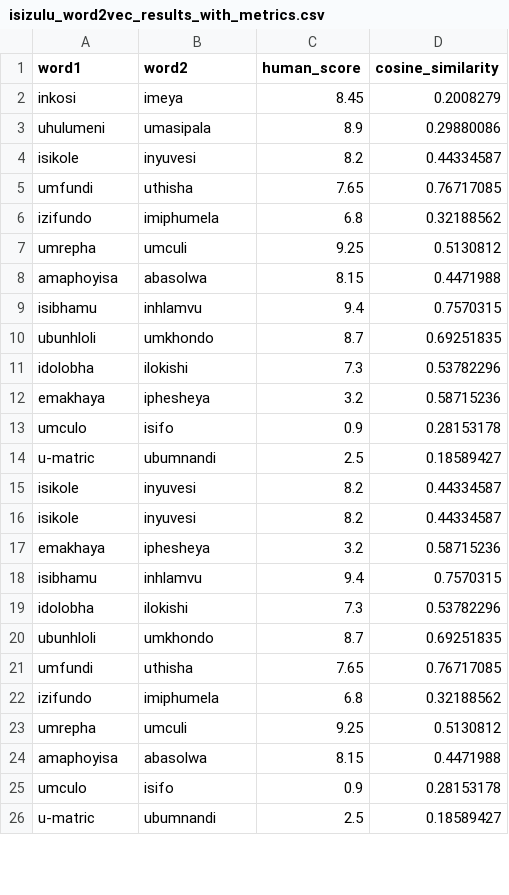
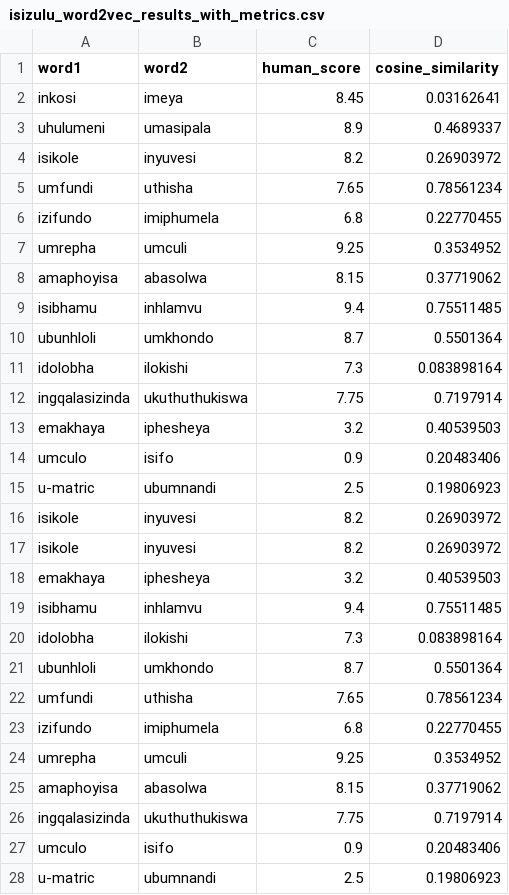
Before and after one commit to Kwanele-cmd/masters-code, a CSV file: isizulu_word2vec_results_with_metrics.csv, drawn as a sheet; only a part is shown; the diff covers the shown part only.

```diff
--- a/isizulu_word2vec_results_with_metrics.csv
+++ b/isizulu_word2vec_results_with_metrics.csv
@@ -1,26 +1,28 @@
 word1,word2,human_score,cosine_similarity
-inkosi,imeya,8.45,0.2008279
-uhulumeni,umasipala,8.9,0.29880086
-isikole,inyuvesi,8.2,0.44334587
-umfundi,uthisha,7.65,0.76717085
-izifundo,imiphumela,6.8,0.32188562
-umrepha,umculi,9.25,0.5130812
-amaphoyisa,abasolwa,8.15,0.4471988
-isibhamu,inhlamvu,9.4,0.7570315
-ubunhloli,umkhondo,8.7,0.69251835
-idolobha,ilokishi,7.3,0.53782296
-emakhaya,iphesheya,3.2,0.58715236
-umculo,isifo,0.9,0.28153178
-u-matric,ubumnandi,2.5,0.18589427
-isikole,inyuvesi,8.2,0.44334587
-isikole,inyuvesi,8.2,0.44334587
-emakhaya,iphesheya,3.2,0.58715236
-isibhamu,inhlamvu,9.4,0.7570315
-idolobha,ilokishi,7.3,0.53782296
-ubunhloli,umkhondo,8.7,0.69251835
-umfundi,uthisha,7.65,0.76717085
-izifundo,imiphumela,6.8,0.32188562
-umrepha,umculi,9.25,0.5130812
-amaphoyisa,abasolwa,8.15,0.4471988
-umculo,isifo,0.9,0.28153178
-u-matric,ubumnandi,2.5,0.18589427
+inkosi,imeya,8.45,0.03162641
+uhulumeni,umasipala,8.9,0.4689337
+isikole,inyuvesi,8.2,0.26903972
+umfundi,uthisha,7.65,0.78561234
+izifundo,imiphumela,6.8,0.22770455
+umrepha,umculi,9.25,0.3534952
+amaphoyisa,abasolwa,8.15,0.37719062
+isibhamu,inhlamvu,9.4,0.75511485
+ubunhloli,umkhondo,8.7,0.5501364
+idolobha,ilokishi,7.3,0.083898164
+ingqalasizinda,ukuthuthukiswa,7.75,0.7197914
+emakhaya,iphesheya,3.2,0.40539503
+umculo,isifo,0.9,0.20483406
+u-matric,ubumnandi,2.5,0.19806923
+isikole,inyuvesi,8.2,0.26903972
+isikole,inyuvesi,8.2,0.26903972
+emakhaya,iphesheya,3.2,0.40539503
+isibhamu,inhlamvu,9.4,0.75511485
+idolobha,ilokishi,7.3,0.083898164
+ubunhloli,umkhondo,8.7,0.5501364
+umfundi,uthisha,7.65,0.78561234
+izifundo,imiphumela,6.8,0.22770455
+umrepha,umculi,9.25,0.3534952
+amaphoyisa,abasolwa,8.15,0.37719062
+ingqalasizinda,ukuthuthukiswa,7.75,0.7197914
+umculo,isifo,0.9,0.20483406
+u-matric,ubumnandi,2.5,0.19806923
```
Also changed, not shown: 2 edited cells elsewhere in this file, fasttext_results.csv, isizulu_heuristic_5000_pairs.csv, 47 other files.
